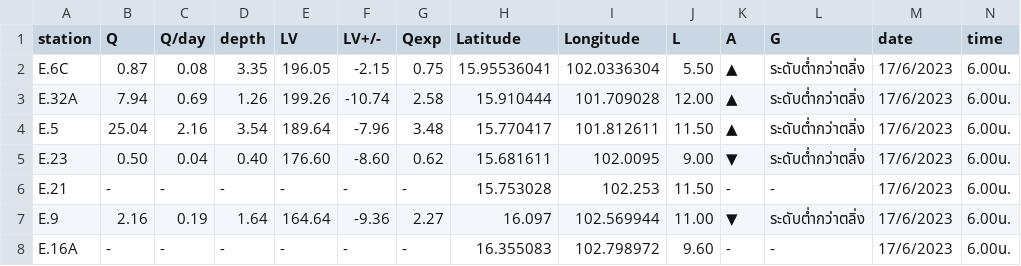
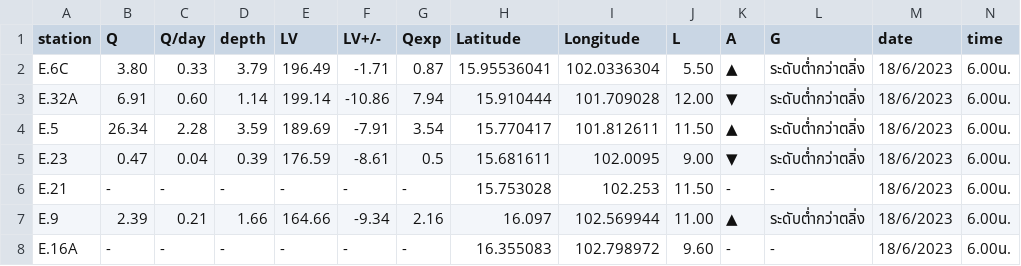
Before and after one commit to rattapong4500830013/map_stacionwater, a CSV file: station_water6.csv, drawn as a sheet; only a part is shown; the diff covers the shown part only.

```diff
--- a/station_water6.csv
+++ b/station_water6.csv
@@ -1,8 +1,8 @@
 station,Q,Q/day,depth,LV,LV+/-,Qexp,Latitude,Longitude,L,A,G,date,time
-E.6C,0.87,0.08,3.35,196.05,-2.15,0.75,15.95536041,102.0336304,5.50,▲,ระดับต่ำกว่าตลิ่ง,17/6/2023,6.00น.
-E.32A,7.94,0.69,1.26,199.26,-10.74,2.58,15.910444,101.709028,12.00,▲,ระดับต่ำกว่าตลิ่ง,17/6/2023,6.00น.
-E.5,25.04,2.16,3.54,189.64,-7.96,3.48,15.770417,101.812611,11.50,▲,ระดับต่ำกว่าตลิ่ง,17/6/2023,6.00น.
-E.23,0.50,0.04,0.40,176.60,-8.60,0.62,15.681611,102.0095,9.00,▼,ระดับต่ำกว่าตลิ่ง,17/6/2023,6.00น.
-E.21,-,-,-,-,-,-,15.753028,102.253,11.50,-,-,17/6/2023,6.00น.
-E.9,2.16,0.19,1.64,164.64,-9.36,2.27,16.097,102.569944,11.00,▼,ระดับต่ำกว่าตลิ่ง,17/6/2023,6.00น.
-E.16A,-,-,-,-,-,-,16.355083,102.798972,9.60,-,-,17/6/2023,6.00น.
+E.6C,3.80,0.33,3.79,196.49,-1.71,0.87,15.95536041,102.0336304,5.50,▲,ระดับต่ำกว่าตลิ่ง,18/6/2023,6.00น.
+E.32A,6.91,0.60,1.14,199.14,-10.86,7.94,15.910444,101.709028,12.00,▼,ระดับต่ำกว่าตลิ่ง,18/6/2023,6.00น.
+E.5,26.34,2.28,3.59,189.69,-7.91,3.54,15.770417,101.812611,11.50,▲,ระดับต่ำกว่าตลิ่ง,18/6/2023,6.00น.
+E.23,0.47,0.04,0.39,176.59,-8.61,0.5,15.681611,102.0095,9.00,▼,ระดับต่ำกว่าตลิ่ง,18/6/2023,6.00น.
+E.21,-,-,-,-,-,-,15.753028,102.253,11.50,-,-,18/6/2023,6.00น.
+E.9,2.39,0.21,1.66,164.66,-9.34,2.16,16.097,102.569944,11.00,▲,ระดับต่ำกว่าตลิ่ง,18/6/2023,6.00น.
+E.16A,-,-,-,-,-,-,16.355083,102.798972,9.60,-,-,18/6/2023,6.00น.
```
Also changed, not shown: 145 edited cells elsewhere in this file, damp_water6.csv.
